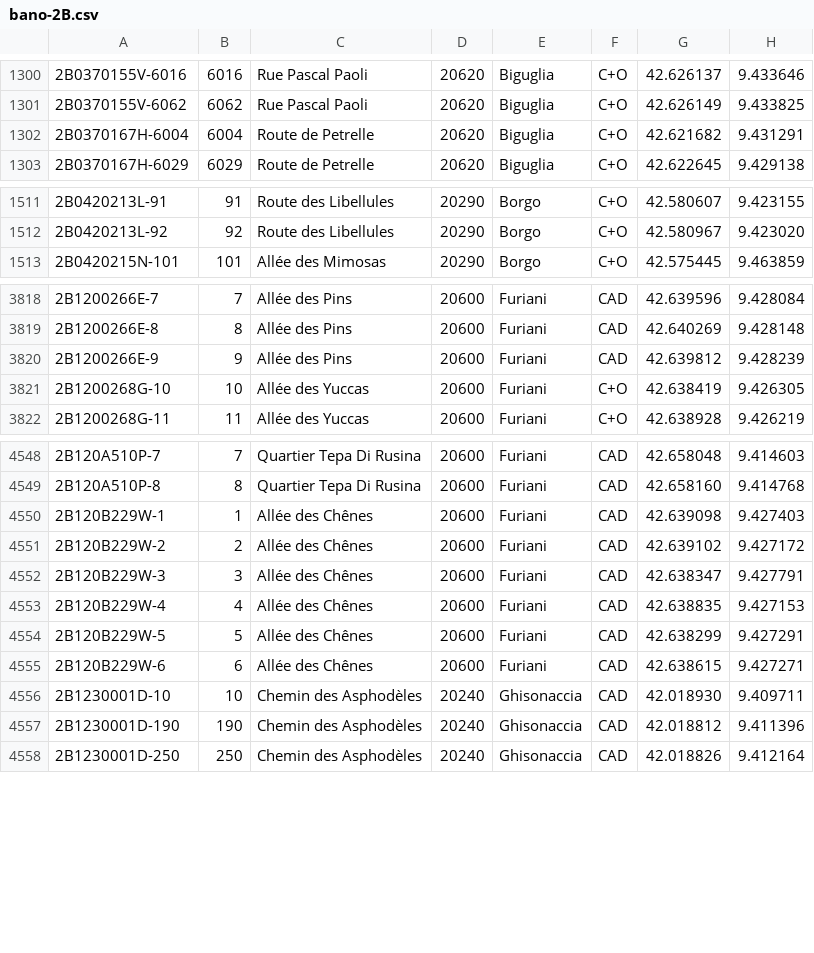
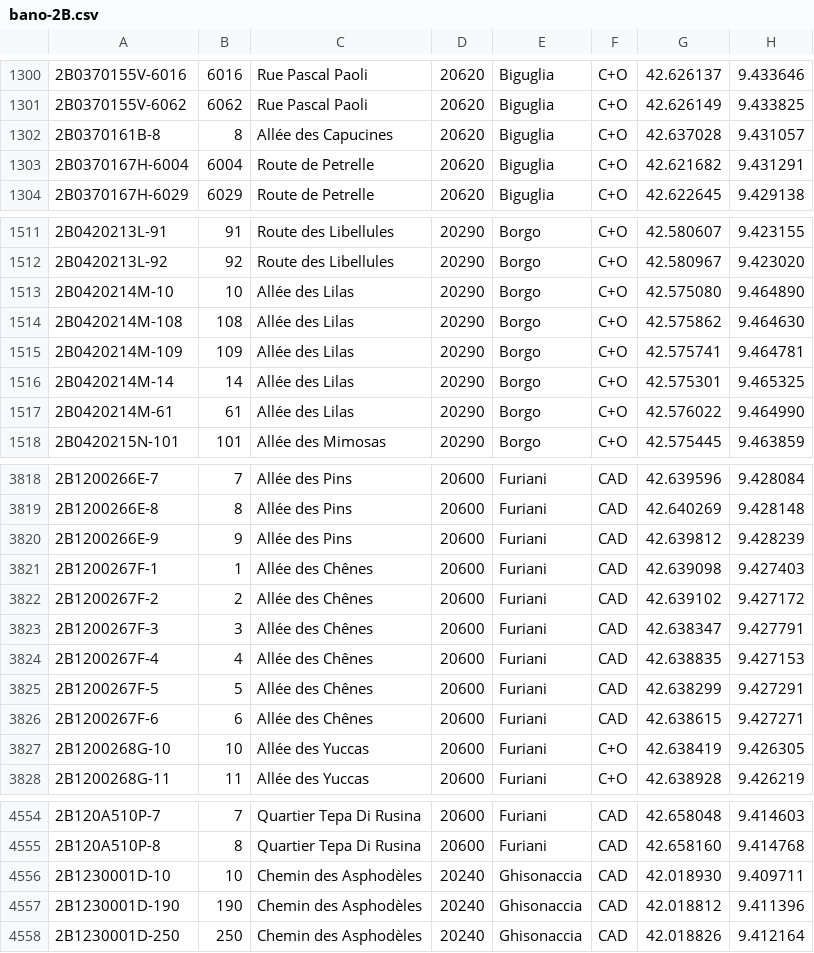
Before and after one commit to osm-fr/bano-data, a CSV file: bano-2B.csv, drawn as a sheet; only a part is shown, gaps mark what is left out; the diff covers the shown part only.

```diff
--- a/bano-2B.csv
+++ b/bano-2B.csv
@@ -1301,2 +1301,3 @@
 2B0370155V-6062,6062,Rue Pascal Paoli,20620,Biguglia,C+O,42.626149,9.433825
+2B0370161B-8,8,Allée des Capucines,20620,Biguglia,C+O,42.637028,9.431057
 2B0370167H-6004,6004,Route de Petrelle,20620,Biguglia,C+O,42.621682,9.431291
@@ -1512,2 +1512,7 @@
 2B0420213L-92,92,Route des Libellules,20290,Borgo,C+O,42.580967,9.423020
+2B0420214M-10,10,Allée des Lilas,20290,Borgo,C+O,42.575080,9.464890
+2B0420214M-108,108,Allée des Lilas,20290,Borgo,C+O,42.575862,9.464630
+2B0420214M-109,109,Allée des Lilas,20290,Borgo,C+O,42.575741,9.464781
+2B0420214M-14,14,Allée des Lilas,20290,Borgo,C+O,42.575301,9.465325
+2B0420214M-61,61,Allée des Lilas,20290,Borgo,C+O,42.576022,9.464990
 2B0420215N-101,101,Allée des Mimosas,20290,Borgo,C+O,42.575445,9.463859
@@ -3820,2 +3820,8 @@
 2B1200266E-9,9,Allée des Pins,20600,Furiani,CAD,42.639812,9.428239
+2B1200267F-1,1,Allée des Chênes,20600,Furiani,CAD,42.639098,9.427403
+2B1200267F-2,2,Allée des Chênes,20600,Furiani,CAD,42.639102,9.427172
+2B1200267F-3,3,Allée des Chênes,20600,Furiani,CAD,42.638347,9.427791
+2B1200267F-4,4,Allée des Chênes,20600,Furiani,CAD,42.638835,9.427153
+2B1200267F-5,5,Allée des Chênes,20600,Furiani,CAD,42.638299,9.427291
+2B1200267F-6,6,Allée des Chênes,20600,Furiani,CAD,42.638615,9.427271
 2B1200268G-10,10,Allée des Yuccas,20600,Furiani,C+O,42.638419,9.426305
@@ -4549,8 +4555,2 @@
 2B120A510P-8,8,Quartier Tepa Di Rusina,20600,Furiani,CAD,42.658160,9.414768
-2B120B229W-1,1,Allée des Chênes,20600,Furiani,CAD,42.639098,9.427403
-2B120B229W-2,2,Allée des Chênes,20600,Furiani,CAD,42.639102,9.427172
-2B120B229W-3,3,Allée des Chênes,20600,Furiani,CAD,42.638347,9.427791
-2B120B229W-4,4,Allée des Chênes,20600,Furiani,CAD,42.638835,9.427153
-2B120B229W-5,5,Allée des Chênes,20600,Furiani,CAD,42.638299,9.427291
-2B120B229W-6,6,Allée des Chênes,20600,Furiani,CAD,42.638615,9.427271
 2B1230001D-10,10,Chemin des Asphodèles,20240,Ghisonaccia,CAD,42.018930,9.409711
```
Also changed, not shown: 6 removed rows elsewhere in this file, bano-05.csv, bano-2A.csv, 20 other files.
